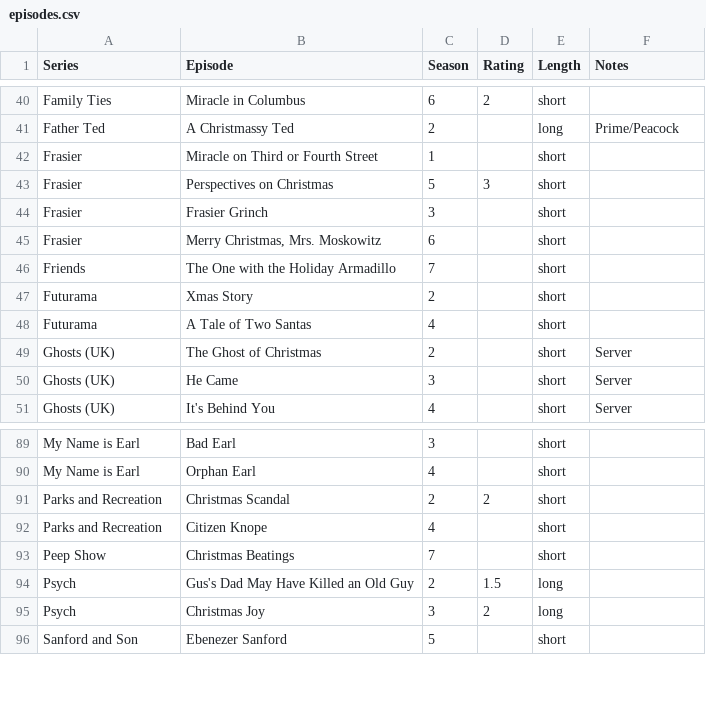
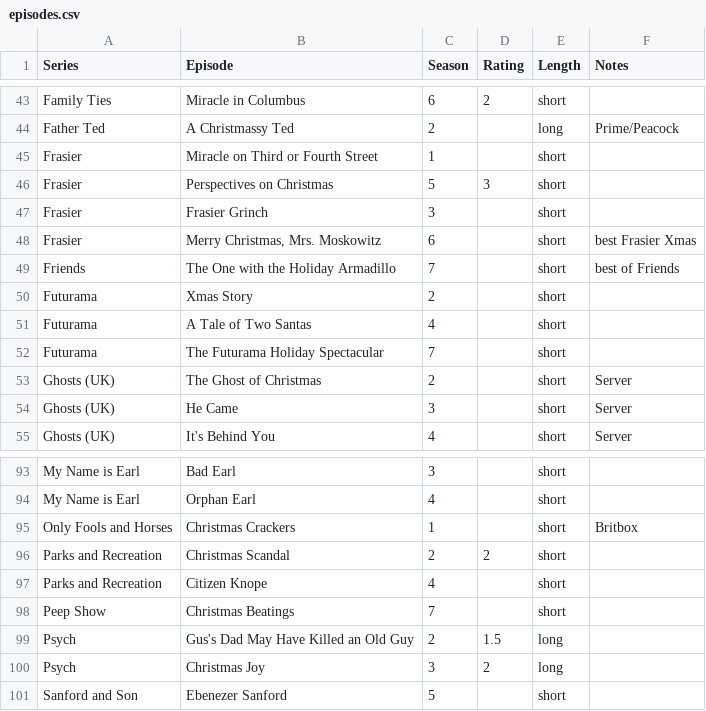
Before and after one commit to JUN1U5/astro-brandon, a CSV file: public/episodes.csv, drawn as a sheet; only a part is shown, gaps mark what is left out; the diff covers the shown part only.

```diff
--- a/public/episodes.csv
+++ b/public/episodes.csv
@@ -44,6 +47,7 @@ Frasier,Perspectives on Christmas,5,3,short,
 Frasier,Frasier Grinch,3,,short,
-Frasier,"Merry Christmas, Mrs. Moskowitz",6,,short,
-Friends,The One with the Holiday Armadillo,7,,short,
+Frasier,"Merry Christmas, Mrs. Moskowitz",6,,short,best Frasier Xmas
+Friends,The One with the Holiday Armadillo,7,,short,best of Friends
 Futurama,Xmas Story,2,,short,
 Futurama,A Tale of Two Santas,4,,short,
+Futurama,The Futurama Holiday Spectacular,7,,short,
 Ghosts (UK),The Ghost of Christmas,2,,short,Server
@@ -90,2 +94,3 @@ My Name is Earl,Bad Earl,3,,short,
 My Name is Earl,Orphan Earl,4,,short,
+Only Fools and Horses,Christmas Crackers,1,,short,Britbox
 Parks and Recreation,Christmas Scandal,2,2,short,
```
Also changed, not shown: 16 added rows elsewhere in this file.
